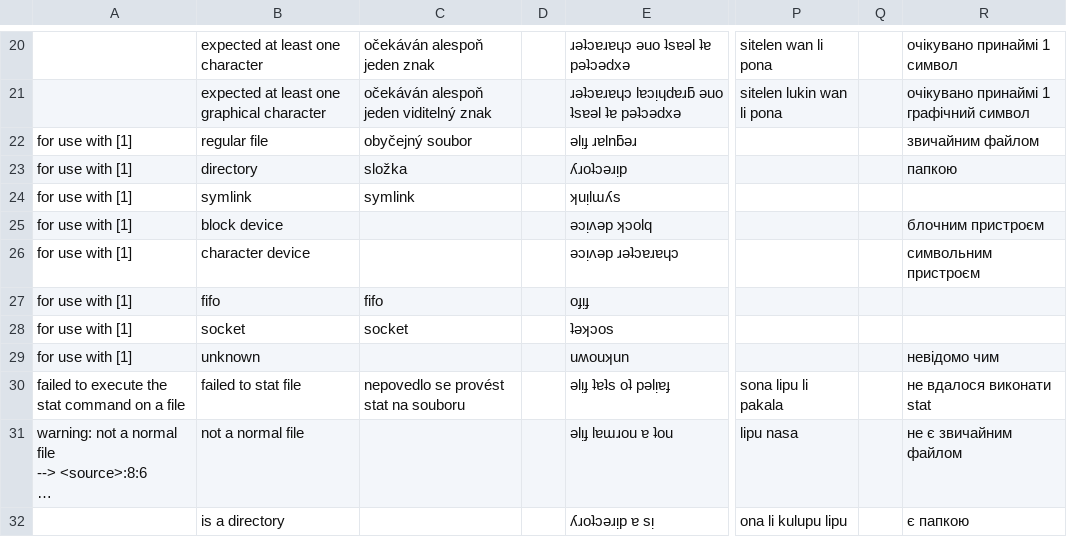
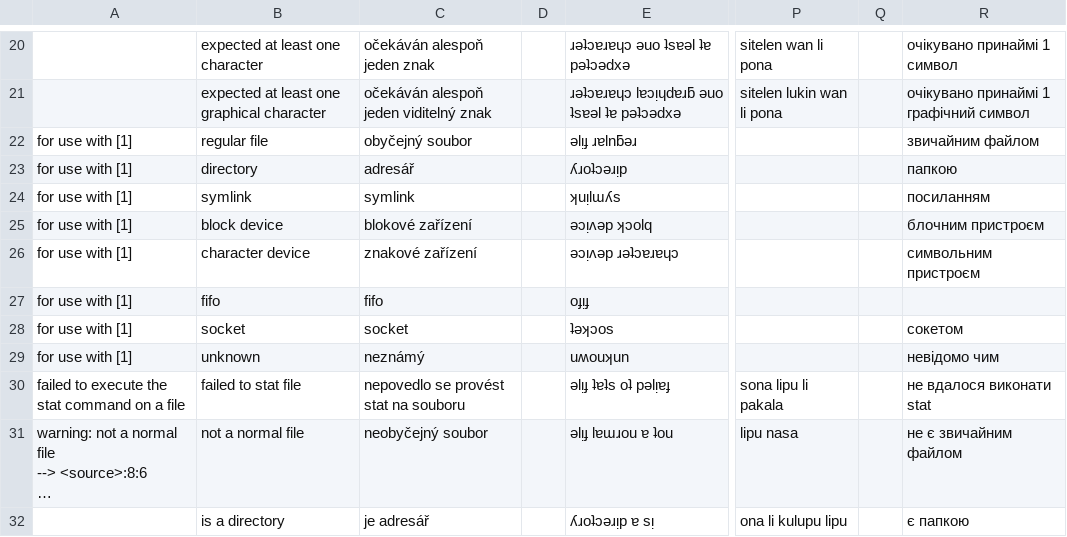
Before and after one commit to DutChen18/cobra, a CSV file: locale.csv, drawn as a sheet; only a part is shown, gaps mark what is left out; long unchanged cells end in …; the diff covers the shown part only; the diff names each change by its address in the sheet, - before the commit and + after, or states it on an @@ line.

```diff
--- a/locale.csv
+++ b/locale.csv
-C23: složka
+C23: adresář
-R24: (empty)
+R24: посиланням
-C25: (empty)
+C25: blokové zařízení
-C26: (empty)
+C26: znakové zařízení
-R28: (empty)
+R28: сокетом
-C29: (empty)
+C29: neznámý
-C31: (empty)
+C31: neobyčejný soubor
-C32: (empty)
+C32: je adresář
```
Also changed, not shown: 1 added row, 1 removed row and 28 edited cells elsewhere in this file, 56 other files.
